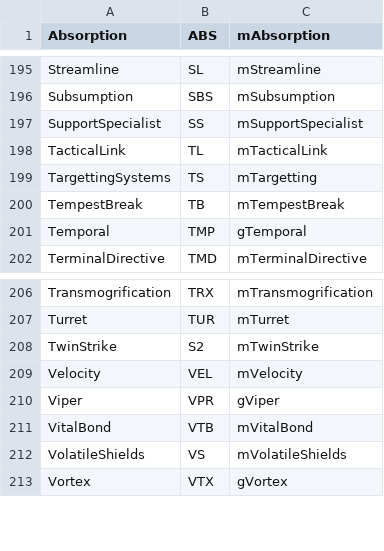
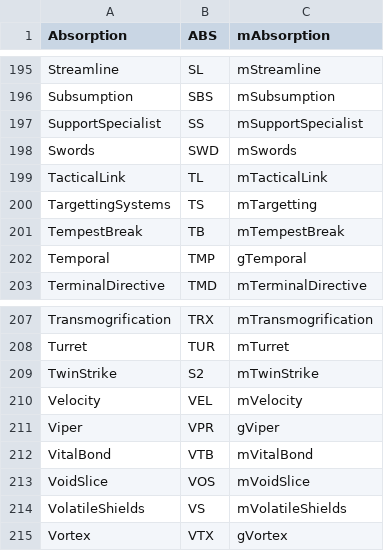
Before and after one commit to Gent8/nova-drift-cheatsheet, a CSV file: src/ModName.csv, drawn as a sheet; only a part is shown, gaps mark what is left out; the diff names each change by its address in the sheet, - before the commit and + after, or states it on an @@ line.

```diff
--- a/src/ModName.csv
+++ b/src/ModName.csv
+row 198: Swords | SWD | mSwords
+row 213: VoidSlice | VOS | mVoidSlice
```
Also changed, not shown: docs/variables.csv, 7 other files.
